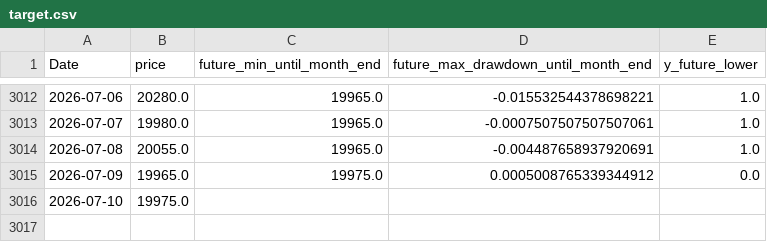
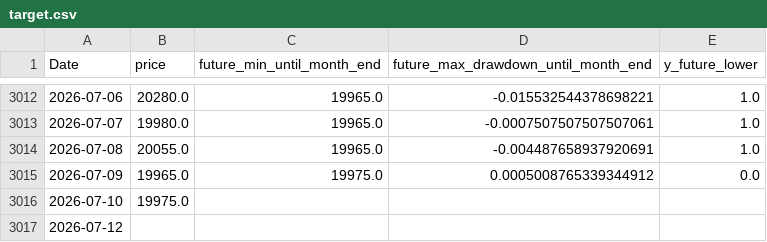
Before and after one commit to ukimotodatascience/gold-buy-timing-optimizer, a CSV file: data/target.csv, drawn as a sheet; only a part is shown, gaps mark what is left out.

```diff
--- a/data/target.csv
+++ b/data/target.csv
@@ -3016 +3016,2 @@
 2026-07-10,19975.0,,,
+2026-07-12,,,,
```
Also changed, not shown: 2 other files.
